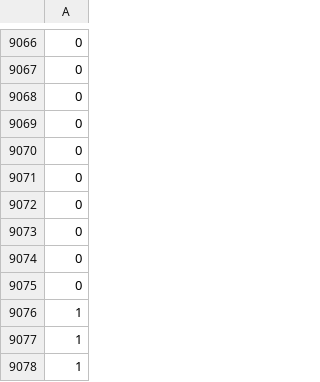
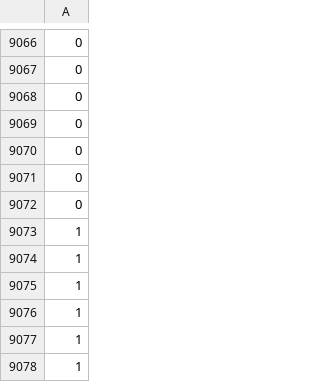
Before and after one commit to dhyeydoshi/Epileptic-Seizure-Detection, a CSV file: data/labels.csv, drawn as a sheet; only a part is shown, gaps mark what is left out; the shorter side is filled out with more unchanged rows; the diff names each change by its address in the sheet, - before the commit and + after, or states it on an @@ line.

```diff
--- a/data/labels.csv
+++ b/data/labels.csv
-row 9073: 0
-row 9074: 0
-row 9075: 0
-row 9076: 1
```
Also changed, not shown: data/model_acc_dataframe.csv, 15 other files.
